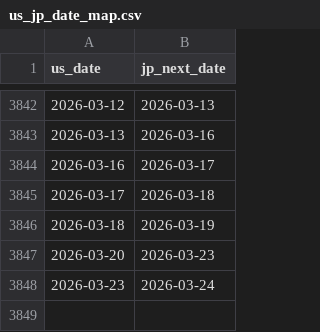
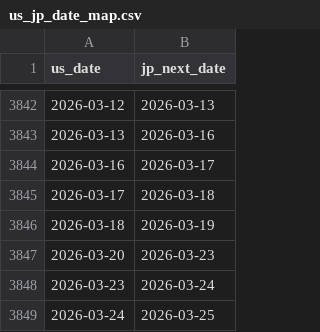
Before and after one commit to jun955/sector-leadlag, a CSV file: data/processed/us_jp_date_map.csv, drawn as a sheet; only a part is shown, gaps mark what is left out; the diff names each change by its address in the sheet, - before the commit and + after, or states it on an @@ line.

```diff
--- a/data/processed/us_jp_date_map.csv
+++ b/data/processed/us_jp_date_map.csv
+row 3849: 2026-03-24 | 2026-03-25
```
Also changed, not shown: data/processed/us_returns.csv, 6 other files.
